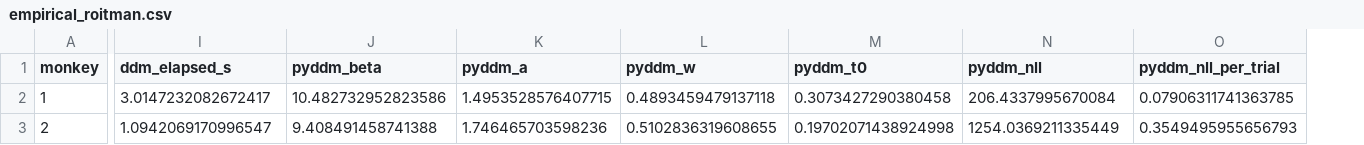
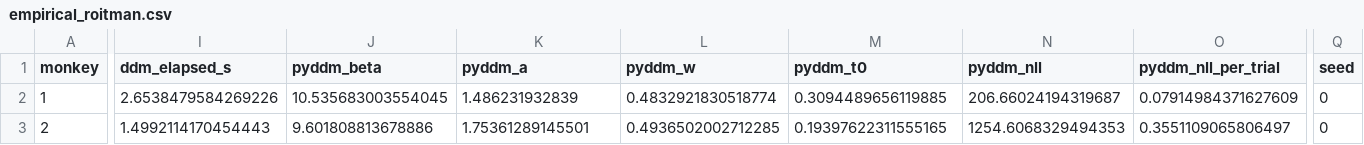
Before and after one commit to KiraIch/ddmtorch, a CSV file: results/empirical_roitman.csv, drawn as a sheet; only a part is shown, gaps mark what is left out; the diff covers the shown part only; the diff names each change by its address in the sheet, - before the commit and + after, or states it on an @@ line.

```diff
--- a/results/empirical_roitman.csv
+++ b/results/empirical_roitman.csv
+column Q (seed), rows 2-3: 0 | 0
-I2 (ddm_elapsed_s): 3.0147232082672417
+I2 (ddm_elapsed_s): 2.6538479584269226
-J2 (pyddm_beta): 10.482732952823586
+J2 (pyddm_beta): 10.535683003554045
-K2 (pyddm_a): 1.4953528576407715
+K2 (pyddm_a): 1.486231932839
-L2 (pyddm_w): 0.4893459479137118
+L2 (pyddm_w): 0.4832921830518774
-M2 (pyddm_t0): 0.3073427290380458
+M2 (pyddm_t0): 0.3094489656119885
-N2 (pyddm_nll): 206.4337995670084
+N2 (pyddm_nll): 206.66024194319687
-O2 (pyddm_nll_per_trial): 0.07906311741363785
+O2 (pyddm_nll_per_trial): 0.07914984371627609
-I3 (ddm_elapsed_s): 1.0942069170996547
+I3 (ddm_elapsed_s): 1.4992114170454443
-J3 (pyddm_beta): 9.408491458741388
+J3 (pyddm_beta): 9.601808813678886
-K3 (pyddm_a): 1.746465703598236
+K3 (pyddm_a): 1.75361289145501
-L3 (pyddm_w): 0.5102836319608655
+L3 (pyddm_w): 0.4936502002712285
-M3 (pyddm_t0): 0.19702071438924998
+M3 (pyddm_t0): 0.19397622311555165
-N3 (pyddm_nll): 1254.0369211335449
+N3 (pyddm_nll): 1254.6068329494353
-O3 (pyddm_nll_per_trial): 0.3549495955656793
+O3 (pyddm_nll_per_trial): 0.3551109065806497
```
Also changed, not shown: 2 edited cells elsewhere in this file, results/empirical_roitman_psychometric.csv, results/hierarchical_comparison_merged.csv, 34 other files.
